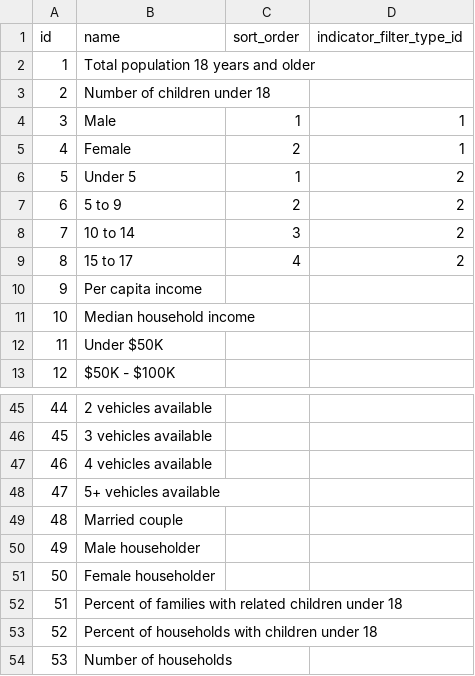
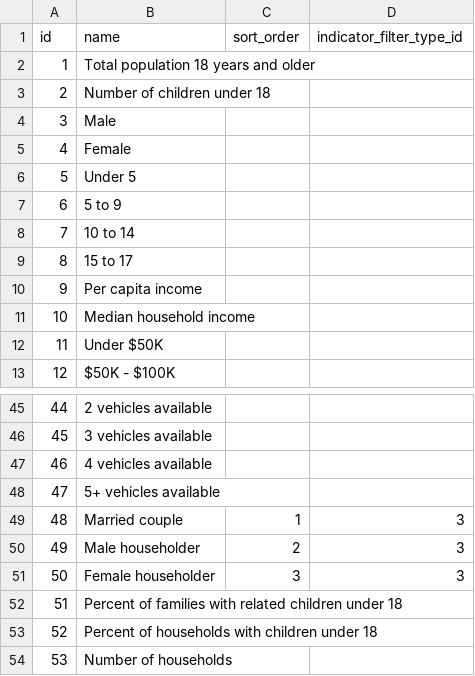
Before and after one commit to data-driven-detroit/hip_sdc_rebuild, a CSV file: hip/indicator_filter_option.csv, drawn as a sheet; only a part is shown, gaps mark what is left out; the diff covers the shown part only.

Commit message:
added sort_id and indicator_filter_type_id for a few vars - needs checking

```diff
--- a/hip/indicator_filter_option.csv
+++ b/hip/indicator_filter_option.csv
@@ -3,8 +3,8 @@ id,name,sort_order,indicator_filter_type_id
 2,Number of children under 18,,
-3,Male,1,1
-4,Female,2,1
-5,Under 5,1,2
-6,5 to 9,2,2
-7,10 to 14,3,2
-8,15 to 17,4,2
+3,Male,,
+4,Female,,
+5,Under 5,,
+6,5 to 9,,
+7,10 to 14,,
+8,15 to 17,,
 9,Per capita income,,
@@ -48,5 +48,5 @@ id,name,sort_order,indicator_filter_type_id
 47,5+ vehicles available,,
-48,Married couple,,
-49,Male householder,,
-50,Female householder,,
+48,Married couple,1,3
+49,Male householder,2,3
+50,Female householder,3,3
 51,Percent of families with related children under 18,,
```
Also changed, not shown: 100 edited cells elsewhere in this file.
